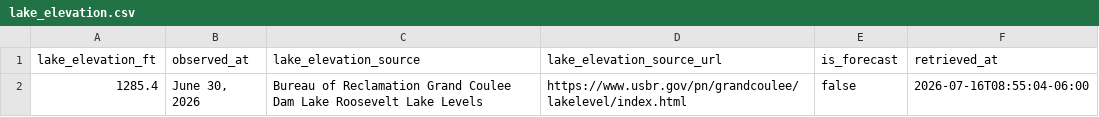
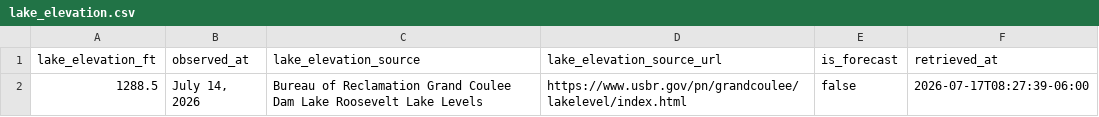
Before and after one commit to JustAppTools/regional-recreation-launchability-dashboard, a CSV file: data/raw/lake_elevation.csv, drawn as a sheet.

```diff
--- a/data/raw/lake_elevation.csv
+++ b/data/raw/lake_elevation.csv
@@ -1,2 +1,2 @@
 lake_elevation_ft,observed_at,lake_elevation_source,lake_elevation_source_url,is_forecast,retrieved_at
-1285.4,"June 30, 2026",Bureau of Reclamation Grand Coulee Dam Lake Roosevelt Lake Levels,https://www.usbr.gov/pn/grandcoulee/lakelevel/index.html,false,2026-07-16T08:55:04-06:00
+1288.5,"July 14, 2026",Bureau of Reclamation Grand Coulee Dam Lake Roosevelt Lake Levels,https://www.usbr.gov/pn/grandcoulee/lakelevel/index.html,false,2026-07-17T08:27:39-06:00
```
Also changed, not shown: data/processed/launch_status.csv, 6 other files.
